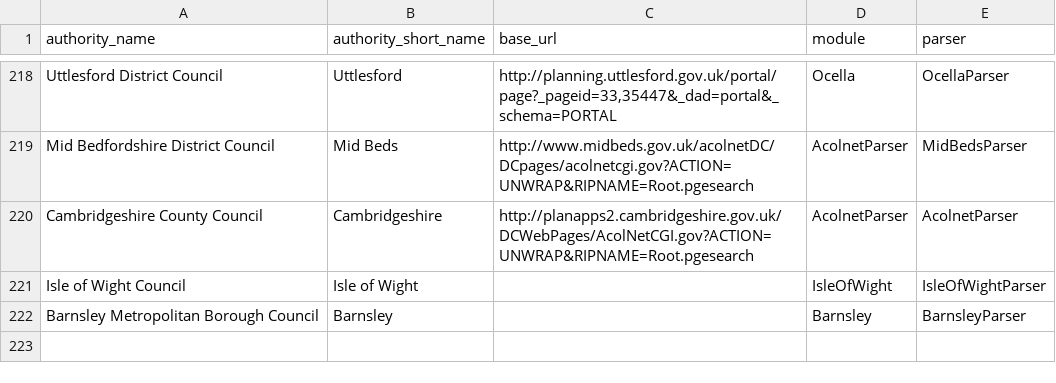
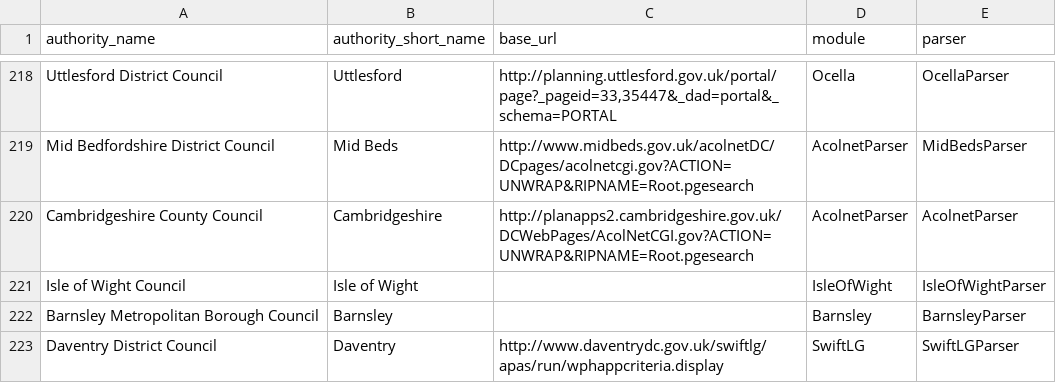
Before and after one commit to openaustralia/planningalerts, a CSV file: python_scrapers/SitesToGenerate.csv, drawn as a sheet; only a part is shown, gaps mark what is left out; the diff names each change by its address in the sheet, - before the commit and + after, or states it on an @@ line.

Commit message:
Add Daventry parser.

```diff
--- a/python_scrapers/SitesToGenerate.csv
+++ b/python_scrapers/SitesToGenerate.csv
+row 223: Daventry District Council | Daventry | http://www.daventrydc.gov.uk/swiftlg/apas/run/wphappcriteria.display | SwiftLG | SwiftLGParser
```
Also changed, not shown: 1 other file.
